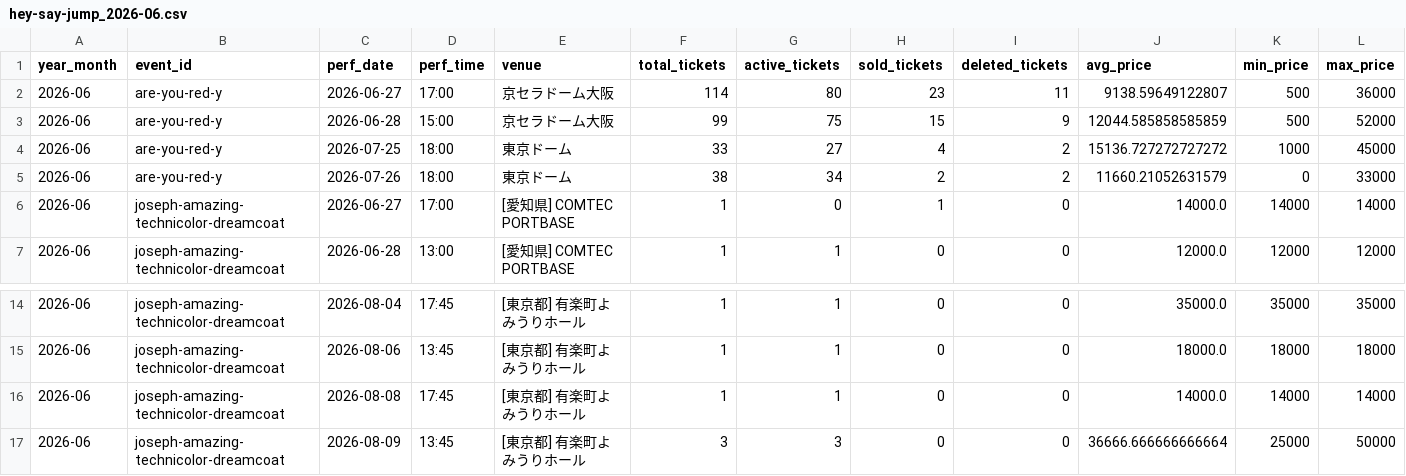
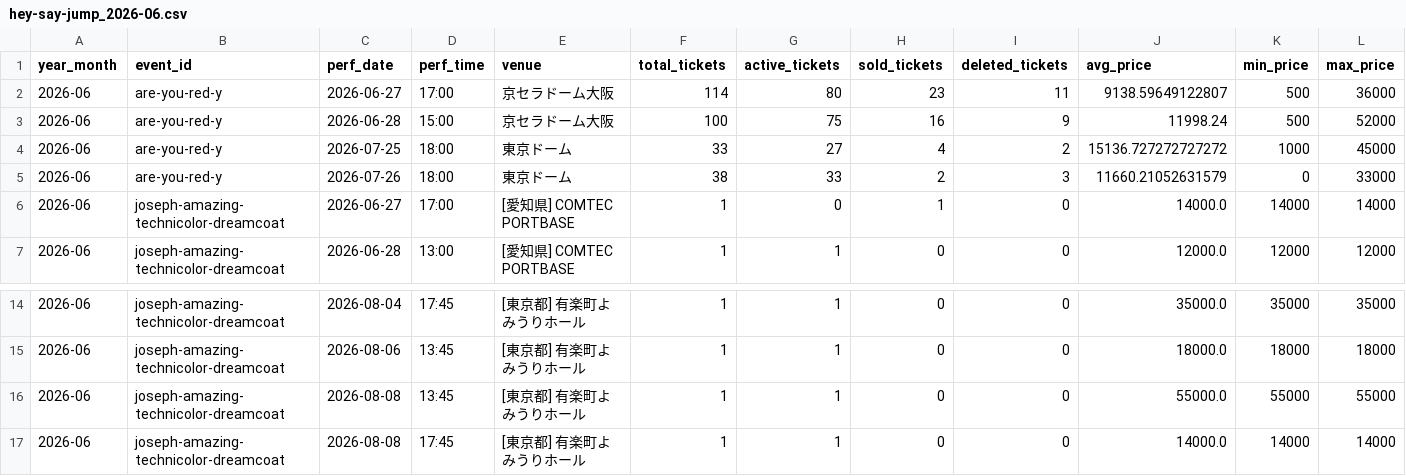
Before and after one commit to hiro8-0215/tiketen_scraping, a CSV file: data/market_snapshot/hey-say-jump_2026-06.csv, drawn as a sheet; only a part is shown, gaps mark what is left out; the shorter side is filled out with more unchanged rows.

```diff
--- a/data/market_snapshot/hey-say-jump_2026-06.csv
+++ b/data/market_snapshot/hey-say-jump_2026-06.csv
@@ -2,5 +2,5 @@
 2026-06,are-you-red-y,2026-06-27,17:00,京セラドーム大阪,114,80,23,11,9138.59649122807,500,36000
-2026-06,are-you-red-y,2026-06-28,15:00,京セラドーム大阪,99,75,15,9,12044.585858585859,500,52000
+2026-06,are-you-red-y,2026-06-28,15:00,京セラドーム大阪,100,75,16,9,11998.24,500,52000
 2026-06,are-you-red-y,2026-07-25,18:00,東京ドーム,33,27,4,2,15136.727272727272,1000,45000
-2026-06,are-you-red-y,2026-07-26,18:00,東京ドーム,38,34,2,2,11660.21052631579,0,33000
+2026-06,are-you-red-y,2026-07-26,18:00,東京ドーム,38,33,2,3,11660.21052631579,0,33000
 2026-06,joseph-amazing-technicolor-dreamcoat,2026-06-27,17:00,[愛知県] COMTEC PORTBASE,1,0,1,0,14000.0,14000,14000
@@ -15,2 +15,3 @@
 2026-06,joseph-amazing-technicolor-dreamcoat,2026-08-06,13:45,[東京都] 有楽町よみうりホール,1,1,0,0,18000.0,18000,18000
+2026-06,joseph-amazing-technicolor-dreamcoat,2026-08-08,13:45,[東京都] 有楽町よみうりホール,1,1,0,0,55000.0,55000,55000
 2026-06,joseph-amazing-technicolor-dreamcoat,2026-08-08,17:45,[東京都] 有楽町よみうりホール,1,1,0,0,14000.0,14000,14000
```
Also changed, not shown: data/hey-say-jump_master.csv, data/market_snapshot/naniwa-danshi_2026-06.csv, 55 other files.
